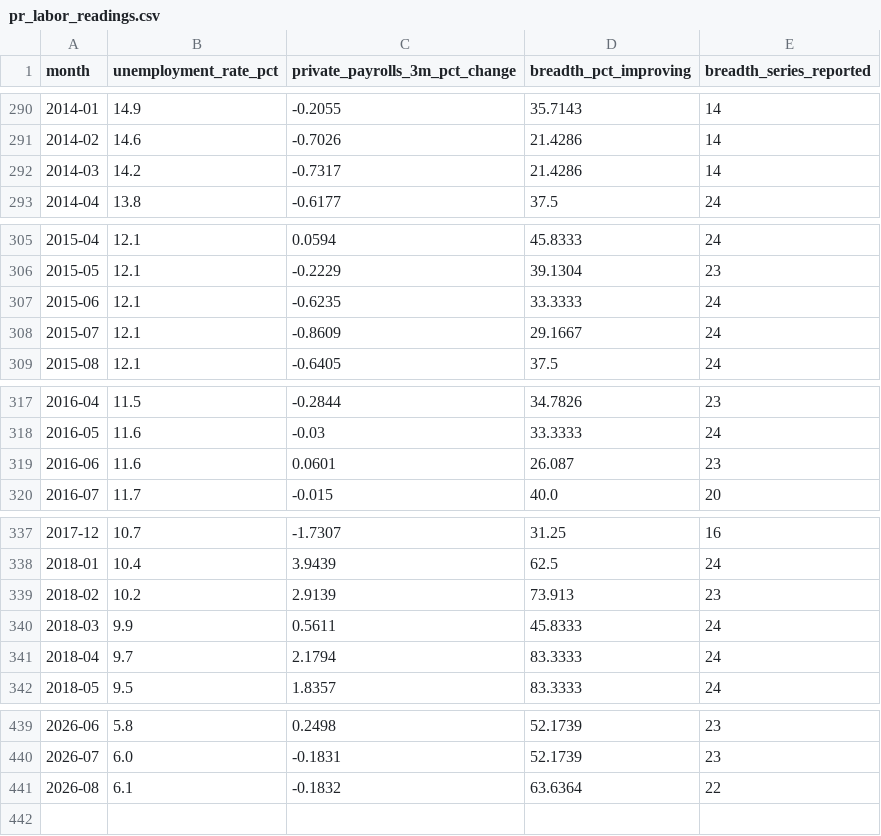
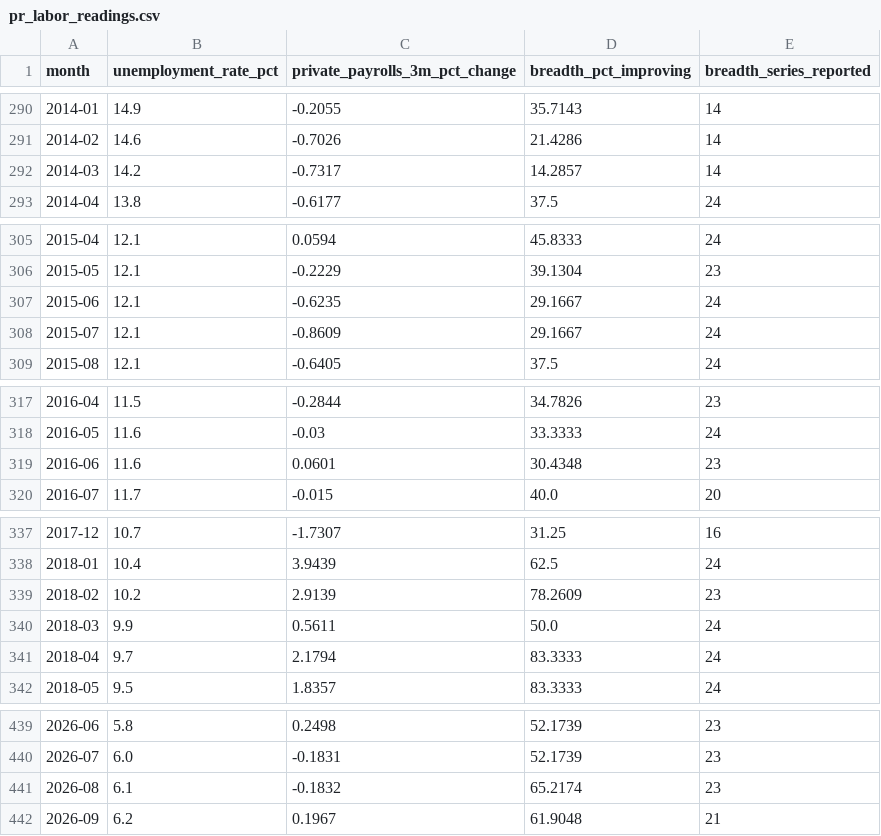
Before and after one commit to jibarix/sensadvisor.com, a CSV file: pr-lmci/pr_labor_readings.csv, drawn as a sheet; only a part is shown, gaps mark what is left out.

Commit message:
Update PR-LMCI 2026-10-26

```diff
--- a/pr-lmci/pr_labor_readings.csv
+++ b/pr-lmci/pr_labor_readings.csv
@@ -291,3 +291,3 @@ month,unemployment_rate_pct,private_payrolls_3m_pct_change,breadth_pct_improving
 2014-02,14.6,-0.7026,21.4286,14
-2014-03,14.2,-0.7317,21.4286,14
+2014-03,14.2,-0.7317,14.2857,14
 2014-04,13.8,-0.6177,37.5,24
@@ -306,3 +306,3 @@ month,unemployment_rate_pct,private_payrolls_3m_pct_change,breadth_pct_improving
 2015-05,12.1,-0.2229,39.1304,23
-2015-06,12.1,-0.6235,33.3333,24
+2015-06,12.1,-0.6235,29.1667,24
 2015-07,12.1,-0.8609,29.1667,24
@@ -318,3 +318,3 @@ month,unemployment_rate_pct,private_payrolls_3m_pct_change,breadth_pct_improving
 2016-05,11.6,-0.03,33.3333,24
-2016-06,11.6,0.0601,26.087,23
+2016-06,11.6,0.0601,30.4348,23
 2016-07,11.7,-0.015,40.0,20
@@ -338,4 +338,4 @@ month,unemployment_rate_pct,private_payrolls_3m_pct_change,breadth_pct_improving
 2018-01,10.4,3.9439,62.5,24
-2018-02,10.2,2.9139,73.913,23
-2018-03,9.9,0.5611,45.8333,24
+2018-02,10.2,2.9139,78.2609,23
+2018-03,9.9,0.5611,50.0,24
 2018-04,9.7,2.1794,83.3333,24
@@ -440,2 +440,3 @@ month,unemployment_rate_pct,private_payrolls_3m_pct_change,breadth_pct_improving
 2026-07,6.0,-0.1831,52.1739,23
-2026-08,6.1,-0.1832,63.6364,22
+2026-08,6.1,-0.1832,65.2174,23
+2026-09,6.2,0.1967,61.9048,21
```
Also changed, not shown: 2 other files.
